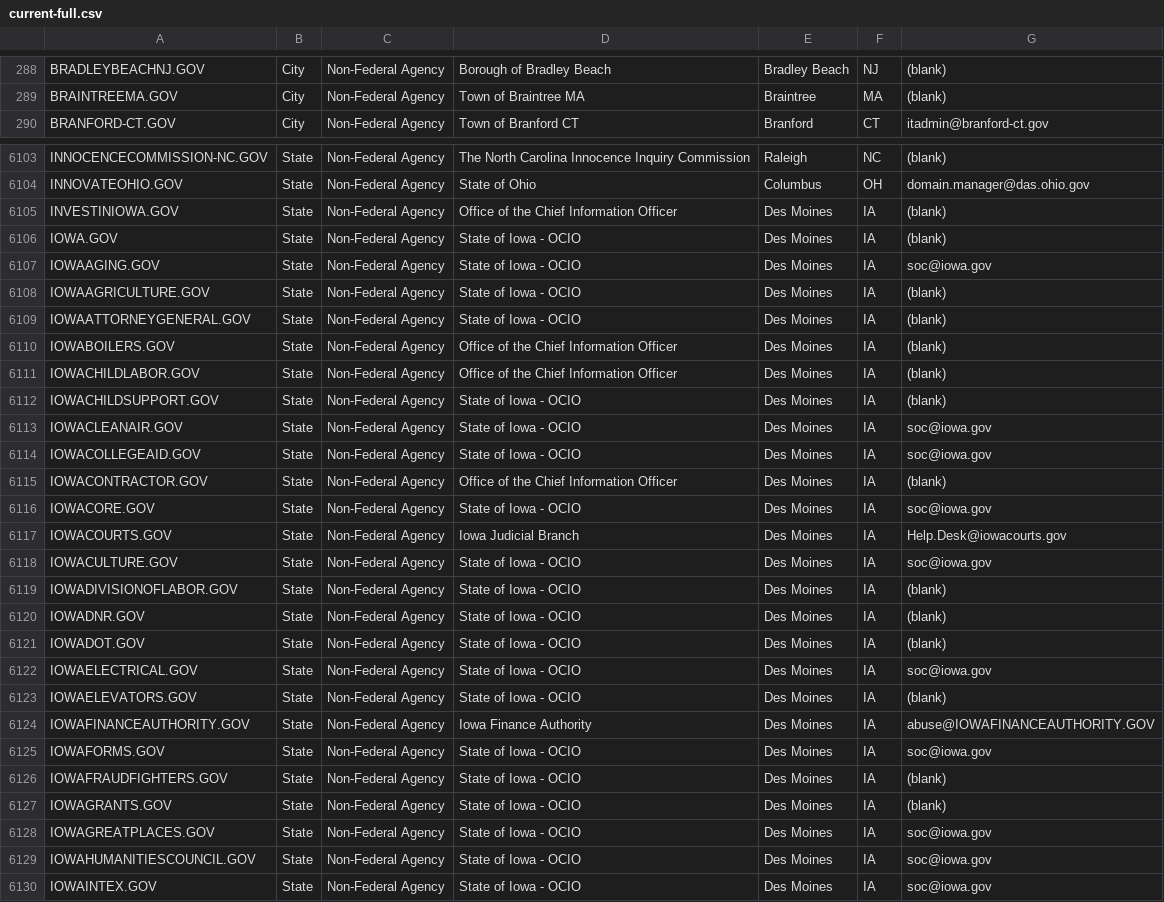
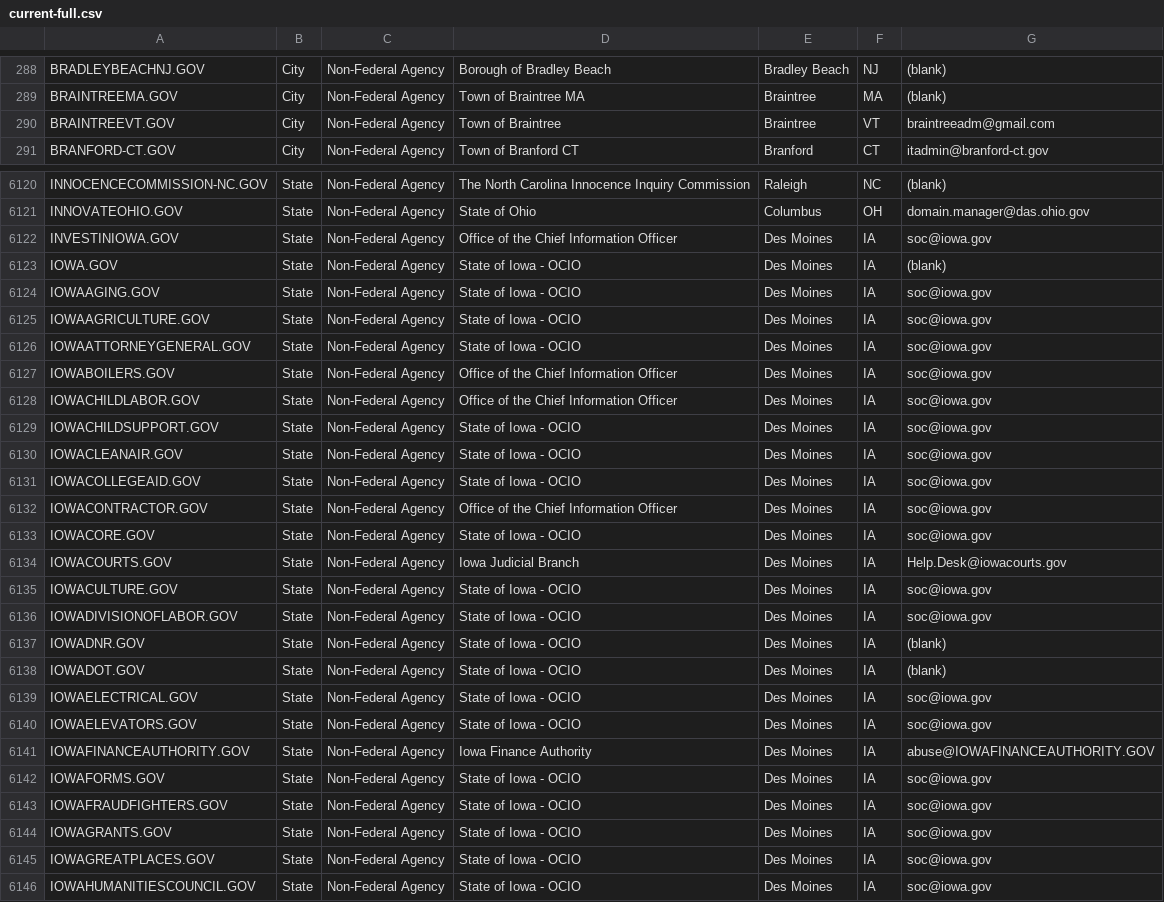
Before and after one commit to cisagov/dotgov-data, a CSV file: current-full.csv, drawn as a sheet; only a part is shown, gaps mark what is left out; the shorter side is filled out with more unchanged rows; the diff covers the shown part only.

```diff
--- a/current-full.csv
+++ b/current-full.csv
@@ -289,2 +289,3 @@ BRADLEYBEACHNJ.GOV,City,Non-Federal Agency,Borough of Bradley Beach,Bradley Beac
 BRAINTREEMA.GOV,City,Non-Federal Agency,Town of Braintree MA,Braintree,MA,(blank)
+BRAINTREEVT.GOV,City,Non-Federal Agency,Town of Braintree,Braintree,VT,braintreeadm@gmail.com
 BRANFORD-CT.GOV,City,Non-Federal Agency,Town of Branford CT,Branford,CT,itadmin@branford-ct.gov
@@ -6104,13 +6121,13 @@ INNOCENCECOMMISSION-NC.GOV,State,Non-Federal Agency,The North Carolina Innocence
 INNOVATEOHIO.GOV,State,Non-Federal Agency,State of Ohio,Columbus,OH,domain.manager@das.ohio.gov
-INVESTINIOWA.GOV,State,Non-Federal Agency,Office of the Chief Information Officer,Des Moines,IA,(blank)
+INVESTINIOWA.GOV,State,Non-Federal Agency,Office of the Chief Information Officer,Des Moines,IA,soc@iowa.gov
 IOWA.GOV,State,Non-Federal Agency,State of Iowa - OCIO,Des Moines,IA,(blank)
 IOWAAGING.GOV,State,Non-Federal Agency,State of Iowa - OCIO,Des Moines,IA,soc@iowa.gov
-IOWAAGRICULTURE.GOV,State,Non-Federal Agency,State of Iowa - OCIO,Des Moines,IA,(blank)
-IOWAATTORNEYGENERAL.GOV,State,Non-Federal Agency,State of Iowa - OCIO,Des Moines,IA,(blank)
-IOWABOILERS.GOV,State,Non-Federal Agency,Office of the Chief Information Officer,Des Moines,IA,(blank)
-IOWACHILDLABOR.GOV,State,Non-Federal Agency,Office of the Chief Information Officer,Des Moines,IA,(blank)
-IOWACHILDSUPPORT.GOV,State,Non-Federal Agency,State of Iowa - OCIO,Des Moines,IA,(blank)
+IOWAAGRICULTURE.GOV,State,Non-Federal Agency,State of Iowa - OCIO,Des Moines,IA,soc@iowa.gov
+IOWAATTORNEYGENERAL.GOV,State,Non-Federal Agency,State of Iowa - OCIO,Des Moines,IA,soc@iowa.gov
+IOWABOILERS.GOV,State,Non-Federal Agency,Office of the Chief Information Officer,Des Moines,IA,soc@iowa.gov
+IOWACHILDLABOR.GOV,State,Non-Federal Agency,Office of the Chief Information Officer,Des Moines,IA,soc@iowa.gov
+IOWACHILDSUPPORT.GOV,State,Non-Federal Agency,State of Iowa - OCIO,Des Moines,IA,soc@iowa.gov
 IOWACLEANAIR.GOV,State,Non-Federal Agency,State of Iowa - OCIO,Des Moines,IA,soc@iowa.gov
 IOWACOLLEGEAID.GOV,State,Non-Federal Agency,State of Iowa - OCIO,Des Moines,IA,soc@iowa.gov
-IOWACONTRACTOR.GOV,State,Non-Federal Agency,Office of the Chief Information Officer,Des Moines,IA,(blank)
+IOWACONTRACTOR.GOV,State,Non-Federal Agency,Office of the Chief Information Officer,Des Moines,IA,soc@iowa.gov
 IOWACORE.GOV,State,Non-Federal Agency,State of Iowa - OCIO,Des Moines,IA,soc@iowa.gov
@@ -6118,3 +6135,3 @@ IOWACOURTS.GOV,State,Non-Federal Agency,Iowa Judicial Branch,Des Moines,IA,Help.
 IOWACULTURE.GOV,State,Non-Federal Agency,State of Iowa - OCIO,Des Moines,IA,soc@iowa.gov
-IOWADIVISIONOFLABOR.GOV,State,Non-Federal Agency,State of Iowa - OCIO,Des Moines,IA,(blank)
+IOWADIVISIONOFLABOR.GOV,State,Non-Federal Agency,State of Iowa - OCIO,Des Moines,IA,soc@iowa.gov
 IOWADNR.GOV,State,Non-Federal Agency,State of Iowa - OCIO,Des Moines,IA,(blank)
@@ -6122,7 +6139,7 @@ IOWADOT.GOV,State,Non-Federal Agency,State of Iowa - OCIO,Des Moines,IA,(blank)
 IOWAELECTRICAL.GOV,State,Non-Federal Agency,State of Iowa - OCIO,Des Moines,IA,soc@iowa.gov
-IOWAELEVATORS.GOV,State,Non-Federal Agency,State of Iowa - OCIO,Des Moines,IA,(blank)
+IOWAELEVATORS.GOV,State,Non-Federal Agency,State of Iowa - OCIO,Des Moines,IA,soc@iowa.gov
 IOWAFINANCEAUTHORITY.GOV,State,Non-Federal Agency,Iowa Finance Authority,Des Moines,IA,abuse@IOWAFINANCEAUTHORITY.GOV
 IOWAFORMS.GOV,State,Non-Federal Agency,State of Iowa - OCIO,Des Moines,IA,soc@iowa.gov
-IOWAFRAUDFIGHTERS.GOV,State,Non-Federal Agency,State of Iowa - OCIO,Des Moines,IA,(blank)
-IOWAGRANTS.GOV,State,Non-Federal Agency,State of Iowa - OCIO,Des Moines,IA,(blank)
+IOWAFRAUDFIGHTERS.GOV,State,Non-Federal Agency,State of Iowa - OCIO,Des Moines,IA,soc@iowa.gov
+IOWAGRANTS.GOV,State,Non-Federal Agency,State of Iowa - OCIO,Des Moines,IA,soc@iowa.gov
 IOWAGREATPLACES.GOV,State,Non-Federal Agency,State of Iowa - OCIO,Des Moines,IA,soc@iowa.gov
```
Also changed, not shown: 16 added rows and 27 edited cells elsewhere in this file, current-federal.csv.
